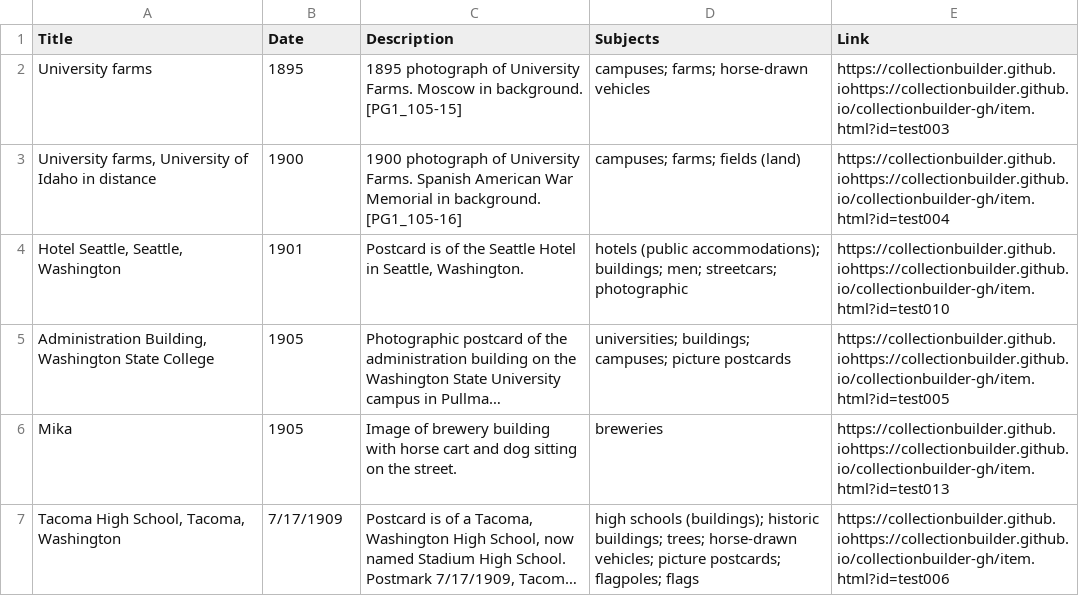
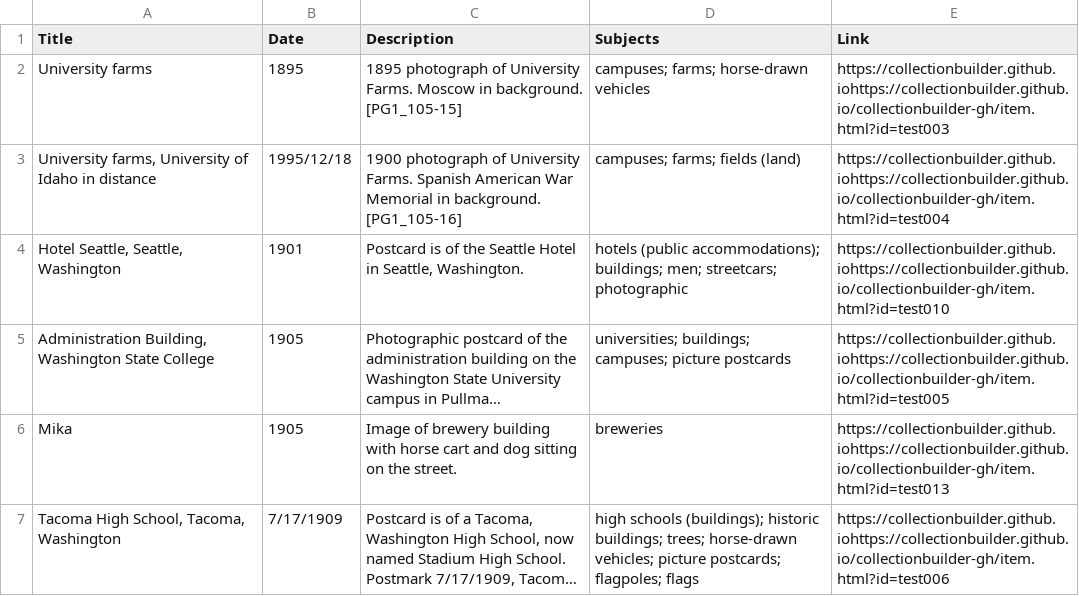
Before and after one commit to chrisdaaz/branching, a CSV file: metadata.csv, drawn as a sheet; only a part is shown; long unchanged cells end in ….

Commit message:
edits to dates

```diff
--- a/metadata.csv
+++ b/metadata.csv
@@ -2,3 +2,3 @@ Title,Date,Description,Subjects,Link
 University farms,1895,1895 photograph of University Farms. Moscow in background. [PG1_105-15],campuses; farms; horse-drawn vehicles,https://collectionbuilder.github.iohttps://collectionbuilder.github.io/collectionbuilder-gh/item.html?id=test003
-"University farms, University of Idaho in distance",1900,1900 photograph of University Farms. Spanish American War Memorial in background. [PG1_105-16],campuses; farms; fields (land),https://collectionbuilder.github.iohttps://collectionbuilder.github.io/collectionbuilder-gh/item.html?id=test004
+"University farms, University of Idaho in distance",1995/12/18,1900 photograph of University Farms. Spanish American War Memorial in background. [PG1_105-16],campuses; farms; fields (land),https://collectionbuilder.github.iohttps://collectionbuilder.github.io/collectionbuilder-gh/item.html?id=test004
 "Hotel Seattle, Seattle, Washington",1901,"Postcard is of the Seattle Hotel in Seattle, Washington.",hotels (public accommodations); buildings; men; streetcars; photographic,https://collectionbuilder.github.iohttps://collectionbuilder.github.io/collectionbuilder-gh/item.html?id=test010
```
